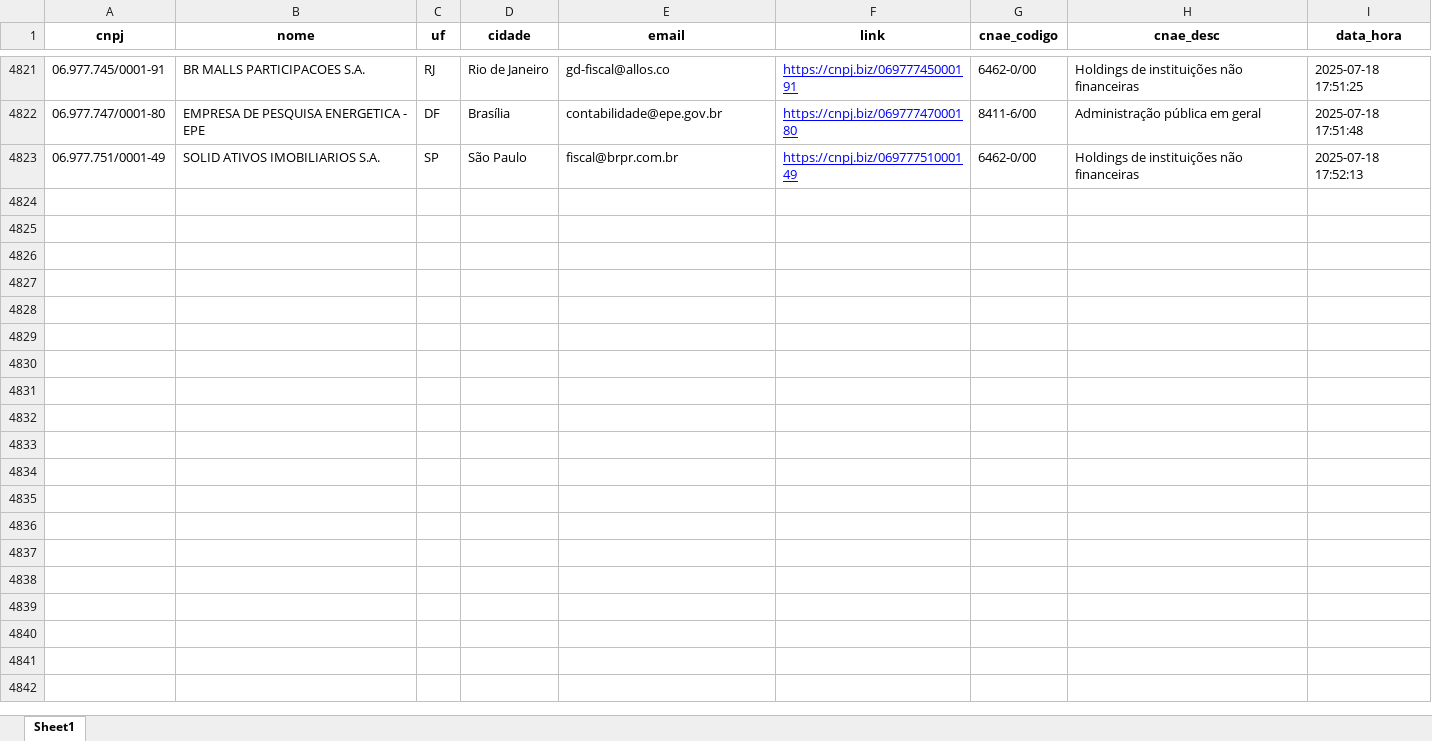
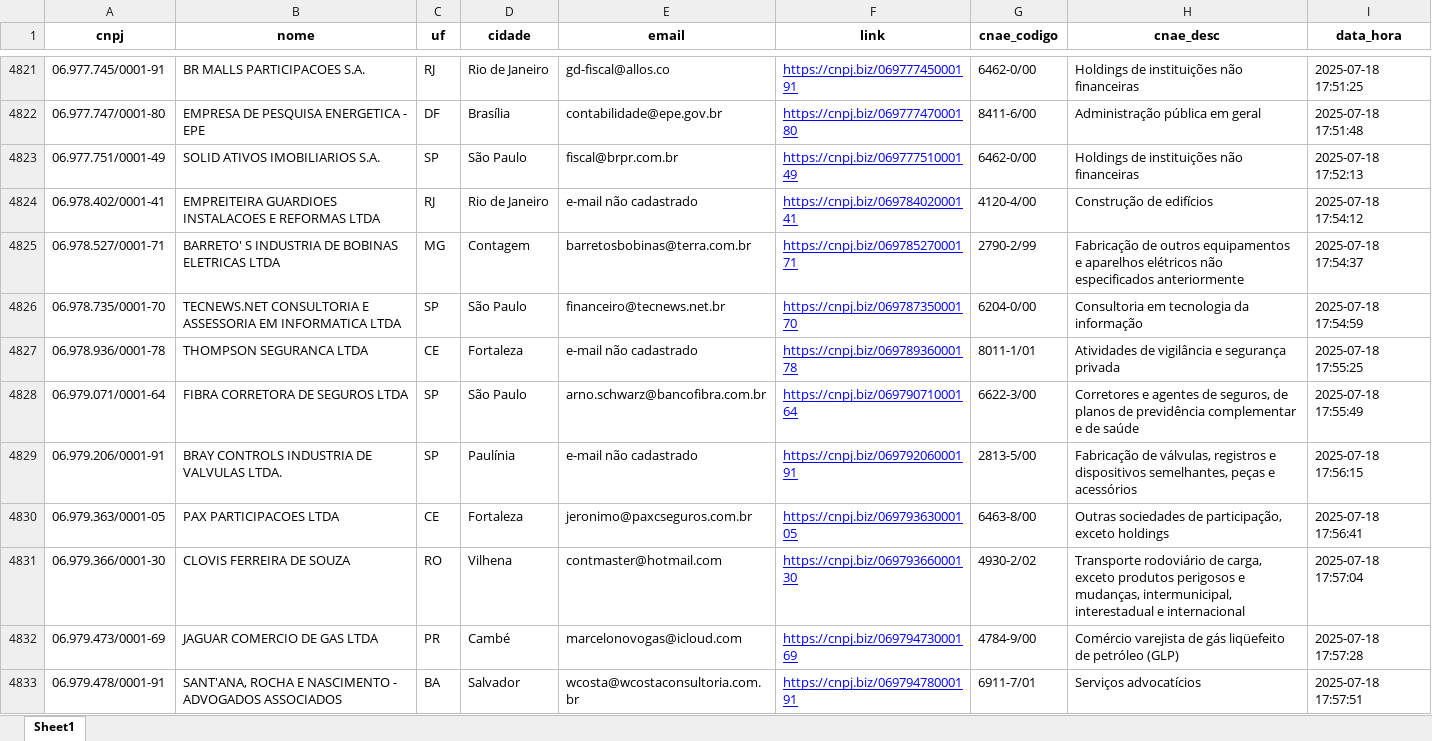
Before and after one commit to RafaelDaSilva1984/Analise-cnpjs-via-gov-buscando-dados-das-empresas-lucro-real, an Excel workbook: output_data_cnae/resultado_consulta_cnae_Ubuntu.xlsx, sheet Sheet1, drawn as a sheet; only a part is shown, gaps mark what is left out; values as stored, in another font and other column widths than the file's, no borders; the diff covers the shown part only; the diff names each change by its address in the sheet, - before the commit and + after, or states it on an @@ line.

```diff
--- a/output_data_cnae/resultado_consulta_cnae_Ubuntu.xlsx (sheet Sheet1)
+++ b/output_data_cnae/resultado_consulta_cnae_Ubuntu.xlsx (sheet Sheet1)
+row 4824: 06.978.402/0001-41 | EMPREITEIRA GUARDIOES INSTALACOES E REFORMAS LTDA | RJ | Rio de Janeiro | e-mail não cadastrado | https://cnpj.biz/06978402000141 | 4120-4/00 | Construção de edifícios | 2025-07-18 17:54:12
+row 4825: 06.978.527/0001-71 | BARRETO' S INDUSTRIA DE BOBINAS ELETRICAS LTDA | MG | Contagem | barretosbobinas@terra.com.br | https://cnpj.biz/06978527000171 | 2790-2/99 | Fabricação de outros equipamentos e aparelhos elétricos não especificados anteriormente | 2025-07-18 17:54:37
+row 4826: 06.978.735/0001-70 | TECNEWS.NET CONSULTORIA E ASSESSORIA EM INFORMATICA LTDA | SP | São Paulo | financeiro@tecnews.net.br | https://cnpj.biz/06978735000170 | 6204-0/00 | Consultoria em tecnologia da informação | 2025-07-18 17:54:59
+row 4827: 06.978.936/0001-78 | THOMPSON SEGURANCA LTDA | CE | Fortaleza | e-mail não cadastrado | https://cnpj.biz/06978936000178 | 8011-1/01 | Atividades de vigilância e segurança privada | 2025-07-18 17:55:25
+row 4828: 06.979.071/0001-64 | FIBRA CORRETORA DE SEGUROS LTDA | SP | São Paulo | arno.schwarz@bancofibra.com.br | https://cnpj.biz/06979071000164 | 6622-3/00 | Corretores e agentes de seguros, de planos de previdência complementar e de saúde | 2025-07-18 17:55:49
+row 4829: 06.979.206/0001-91 | BRAY CONTROLS INDUSTRIA DE VALVULAS LTDA. | SP | Paulínia | e-mail não cadastrado | https://cnpj.biz/06979206000191 | 2813-5/00 | Fabricação de válvulas, registros e dispositivos semelhantes, peças e acessórios | 2025-07-18 17:56:15
+row 4830: 06.979.363/0001-05 | PAX PARTICIPACOES LTDA | CE | Fortaleza | jeronimo@paxcseguros.com.br | https://cnpj.biz/06979363000105 | 6463-8/00 | Outras sociedades de participação, exceto holdings | 2025-07-18 17:56:41
+row 4831: 06.979.366/0001-30 | CLOVIS FERREIRA DE SOUZA | RO | Vilhena | contmaster@hotmail.com | https://cnpj.biz/06979366000130 | 4930-2/02 | Transporte rodoviário de carga, exceto produtos perigosos e mudanças, intermunicipal, interestadual e internacional | 2025-07-18 17:57:04
+row 4832: 06.979.473/0001-69 | JAGUAR COMERCIO DE GAS LTDA | PR | Cambé | marcelonovogas@icloud.com | https://cnpj.biz/06979473000169 | 4784-9/00 | Comércio varejista de gás liqüefeito de petróleo (GLP) | 2025-07-18 17:57:28
+row 4833: 06.979.478/0001-91 | SANT'ANA, ROCHA E NASCIMENTO - ADVOGADOS ASSOCIADOS | BA | Salvador | wcosta@wcostaconsultoria.com.br | https://cnpj.biz/06979478000191 | 6911-7/01 | Serviços advocatícios | 2025-07-18 17:57:51
```
Also changed, not shown: 30 added rows elsewhere in this sheet, erros.xlsx, output_data_cnae/resultado_consulta_cnae_Ubuntu_erros.xlsx, 3 other files.
